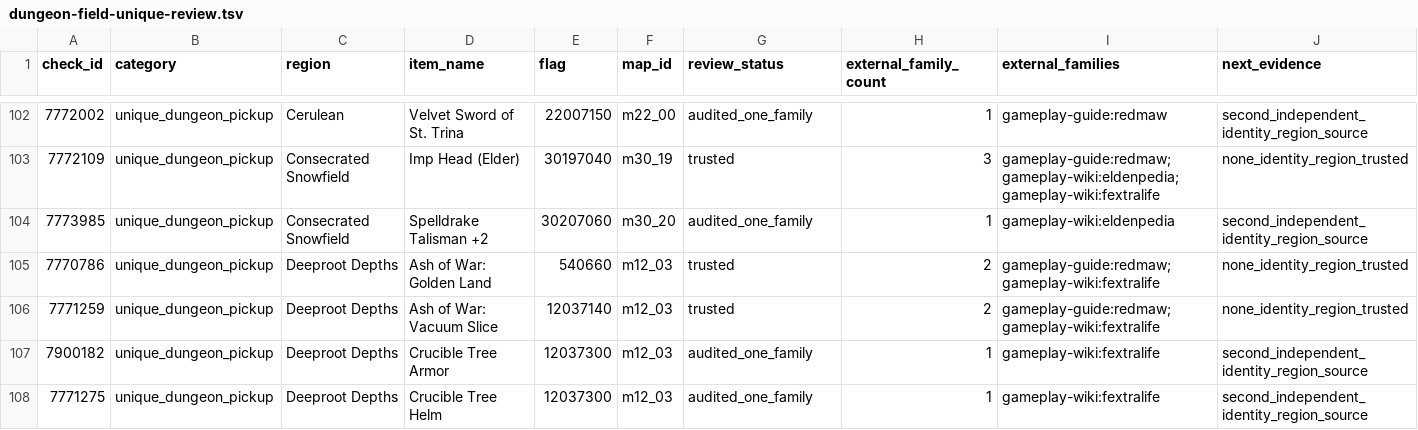
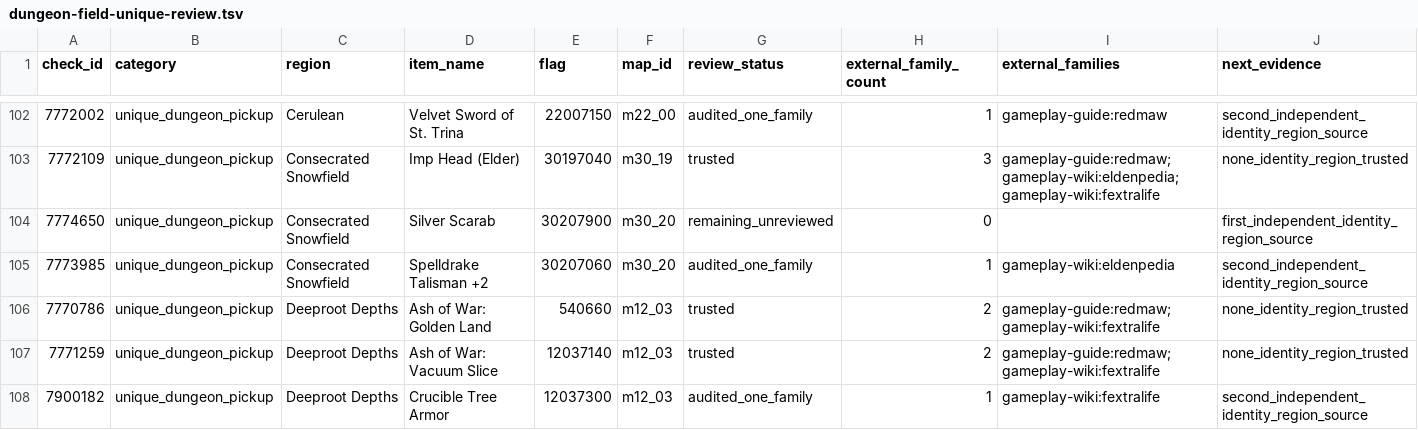
Before and after one commit to 4laric/er-archipelago, a TSV file: greenfield/evidence/wiki-audit/dungeon-field-unique-review.tsv, drawn as a sheet; only a part is shown, gaps mark what is left out; the shorter side is filled out with more unchanged rows; the diff names each change by its address in the sheet, - before the commit and + after, or states it on an @@ line.

Commit message:
Carry native M4G dungeon sweep admission through Numen recovery

```diff
--- a/greenfield/evidence/wiki-audit/dungeon-field-unique-review.tsv
+++ b/greenfield/evidence/wiki-audit/dungeon-field-unique-review.tsv
+row 104: 7774650 | unique_dungeon_pickup | Consecrated Snowfield | Silver Scarab | 30207900 | m30_20 | remaining_unreviewed | 0 |  | first_independent_identity_region_source
```
Also changed, not shown: greenfield/evidence/v060-current/sources.tsv, greenfield/sweep_anchor_coords.tsv, 26 other files.
